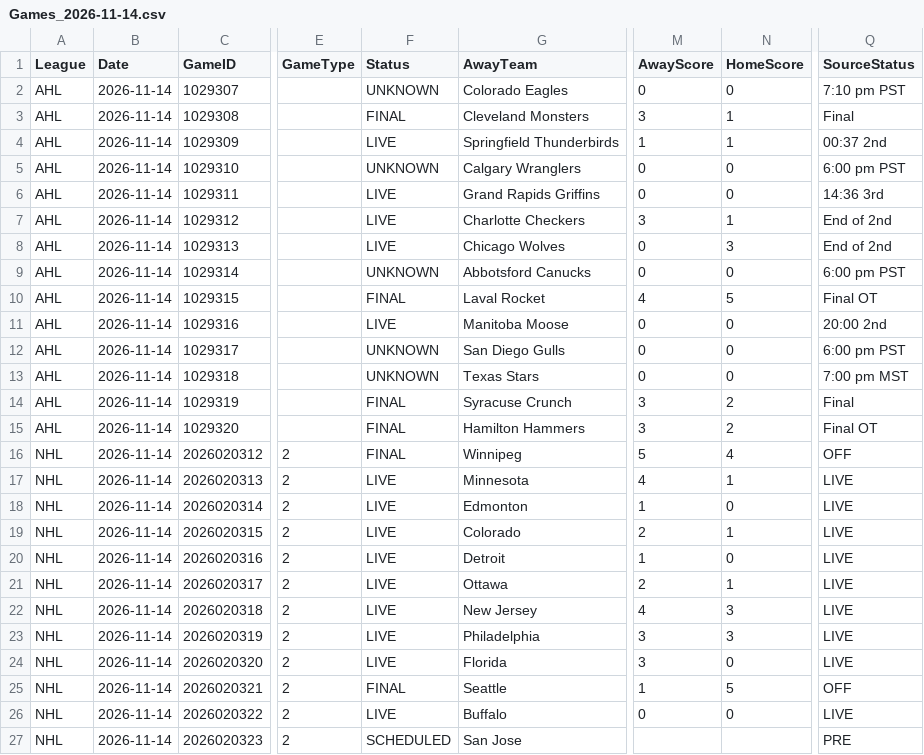
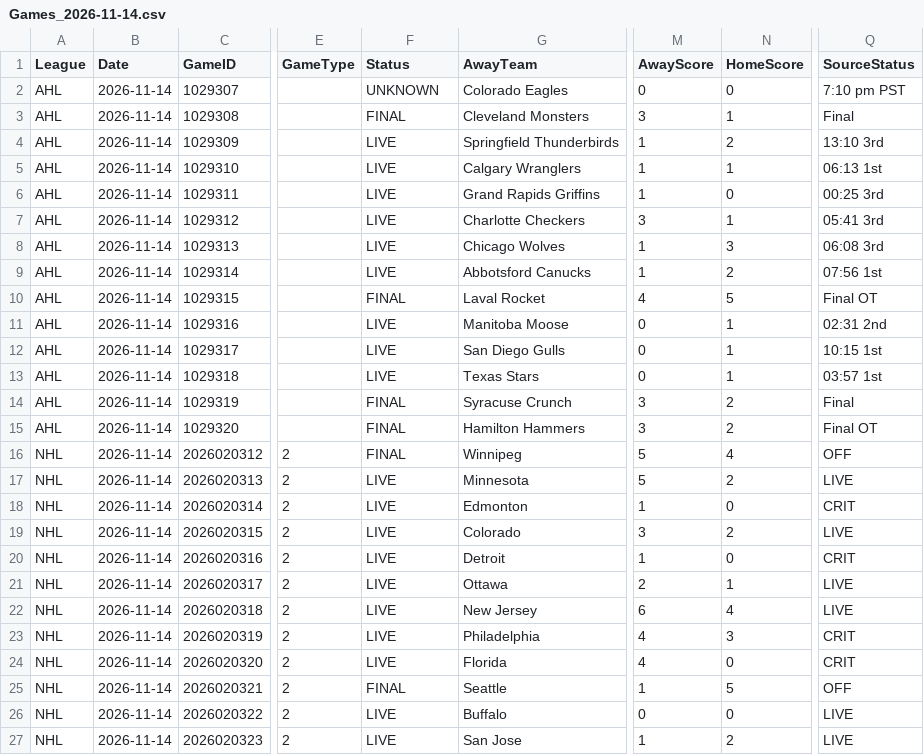
Before and after one commit to skaterbosse/hockey, a CSV file: statsByDate/data/games/Games_2026-11-14.csv, drawn as a sheet; only a part is shown, gaps mark what is left out; the diff covers the shown part only; the diff names each change by its address in the sheet, - before the commit and + after, or states it on an @@ line.

```diff
--- a/statsByDate/data/games/Games_2026-11-14.csv
+++ b/statsByDate/data/games/Games_2026-11-14.csv
-N4 (HomeScore): 1
+N4 (HomeScore): 2
-Q4 (SourceStatus): 00:37 2nd
+Q4 (SourceStatus): 13:10 3rd
-F5 (Status): UNKNOWN
+F5 (Status): LIVE
-M5:M6 (AwayScore): 0
+M5:M6 (AwayScore): 1
-N5 (HomeScore): 0
+N5 (HomeScore): 1
-Q5 (SourceStatus): 6:00 pm PST
+Q5 (SourceStatus): 06:13 1st
-Q6 (SourceStatus): 14:36 3rd
+Q6 (SourceStatus): 00:25 3rd
-Q7 (SourceStatus): End of 2nd
+Q7 (SourceStatus): 05:41 3rd
-M8:M9 (AwayScore): 0
+M8:M9 (AwayScore): 1
-Q8 (SourceStatus): End of 2nd
+Q8 (SourceStatus): 06:08 3rd
-F9 (Status): UNKNOWN
+F9 (Status): LIVE
-N9 (HomeScore): 0
+N9 (HomeScore): 2
-Q9 (SourceStatus): 6:00 pm PST
+Q9 (SourceStatus): 07:56 1st
-N11:N13 (HomeScore): 0
+N11:N13 (HomeScore): 1
-Q11 (SourceStatus): 20:00 2nd
+Q11 (SourceStatus): 02:31 2nd
-F12:F13 (Status): UNKNOWN
+F12:F13 (Status): LIVE
-Q12 (SourceStatus): 6:00 pm PST
+Q12 (SourceStatus): 10:15 1st
-Q13 (SourceStatus): 7:00 pm MST
+Q13 (SourceStatus): 03:57 1st
-M17 (AwayScore): 4
+M17 (AwayScore): 5
-N17 (HomeScore): 1
+N17 (HomeScore): 2
-Q18 (SourceStatus): LIVE
+Q18 (SourceStatus): CRIT
-M19 (AwayScore): 2
+M19 (AwayScore): 3
-N19 (HomeScore): 1
+N19 (HomeScore): 2
-Q20 (SourceStatus): LIVE
+Q20 (SourceStatus): CRIT
-M22 (AwayScore): 4
+M22 (AwayScore): 6
-N22 (HomeScore): 3
+N22 (HomeScore): 4
-M23:M24 (AwayScore): 3
+M23:M24 (AwayScore): 4
-Q23:Q24 (SourceStatus): LIVE
+Q23:Q24 (SourceStatus): CRIT
-F27 (Status): SCHEDULED
+F27 (Status): LIVE
-M27 (AwayScore): (empty)
+M27 (AwayScore): 1
-N27 (HomeScore): (empty)
+N27 (HomeScore): 2
-Q27 (SourceStatus): PRE
+Q27 (SourceStatus): LIVE
```
Also changed, not shown: 2 edited cells elsewhere in this file, statsByDate/data/playerstats/Goals_2026-11-14.csv, 42 other files.
